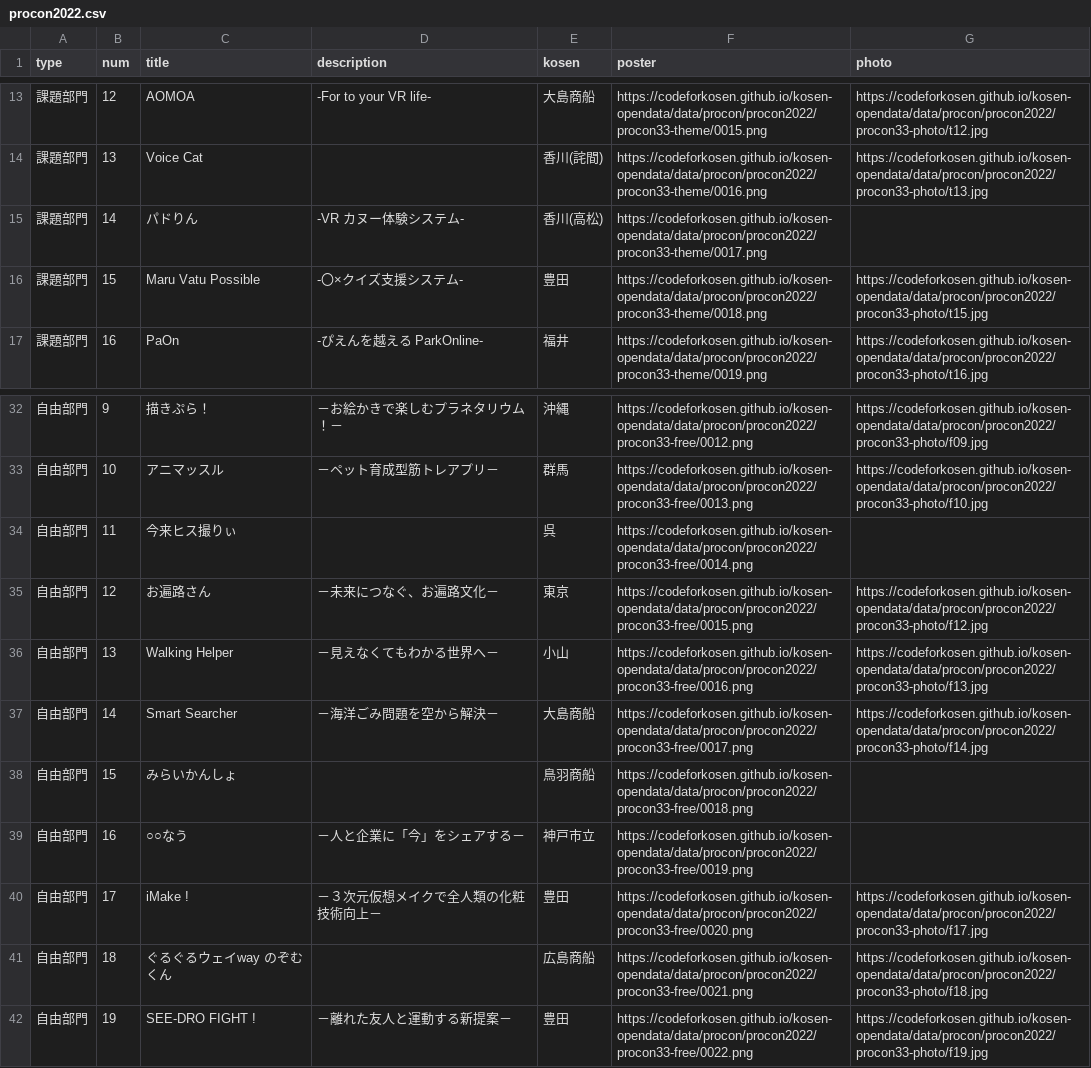
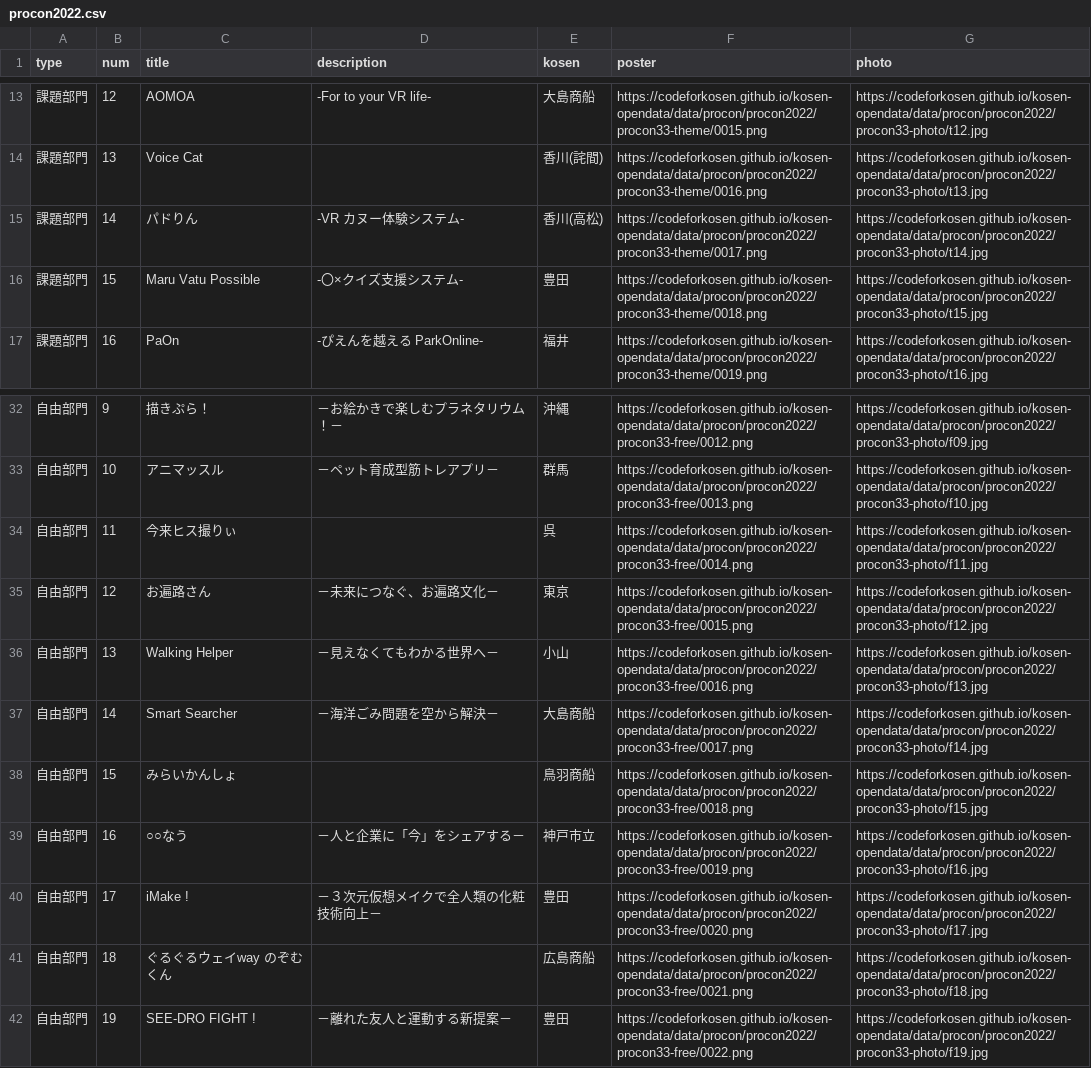
Before and after one commit to codeforkosen/kosen-opendata, a CSV file: data/procon/procon2022.csv, drawn as a sheet; only a part is shown, gaps mark what is left out.

Commit message:
add photo

```diff
--- a/data/procon/procon2022.csv
+++ b/data/procon/procon2022.csv
@@ -14,3 +14,3 @@
 課題部門,13,Voice Cat,,香川(詫間),https://codeforkosen.github.io/kosen-opendata/data/procon/procon2022/procon33-theme/0016.png,https://codeforkosen.github.io/kosen-opendata/data/procon/procon2022/procon33-photo/t13.jpg
-課題部門,14,パドりん,-VR カヌー体験システム-,香川(高松),https://codeforkosen.github.io/kosen-opendata/data/procon/procon2022/procon33-theme/0017.png,
+課題部門,14,パドりん,-VR カヌー体験システム-,香川(高松),https://codeforkosen.github.io/kosen-opendata/data/procon/procon2022/procon33-theme/0017.png,https://codeforkosen.github.io/kosen-opendata/data/procon/procon2022/procon33-photo/t14.jpg
 課題部門,15,Maru Vatu Possible,-〇×クイズ支援システム-,豊田,https://codeforkosen.github.io/kosen-opendata/data/procon/procon2022/procon33-theme/0018.png,https://codeforkosen.github.io/kosen-opendata/data/procon/procon2022/procon33-photo/t15.jpg
@@ -33,3 +33,3 @@
 自由部門,10,アニマッスル,－ペット育成型筋トレアプリ－,群馬,https://codeforkosen.github.io/kosen-opendata/data/procon/procon2022/procon33-free/0013.png,https://codeforkosen.github.io/kosen-opendata/data/procon/procon2022/procon33-photo/f10.jpg
-自由部門,11,今来ヒス撮りぃ,,呉,https://codeforkosen.github.io/kosen-opendata/data/procon/procon2022/procon33-free/0014.png,
+自由部門,11,今来ヒス撮りぃ,,呉,https://codeforkosen.github.io/kosen-opendata/data/procon/procon2022/procon33-free/0014.png,https://codeforkosen.github.io/kosen-opendata/data/procon/procon2022/procon33-photo/f11.jpg
 自由部門,12,お遍路さん,－未来につなぐ、お遍路文化－,東京,https://codeforkosen.github.io/kosen-opendata/data/procon/procon2022/procon33-free/0015.png,https://codeforkosen.github.io/kosen-opendata/data/procon/procon2022/procon33-photo/f12.jpg
@@ -37,4 +37,4 @@
 自由部門,14,Smart Searcher,－海洋ごみ問題を空から解決－,大島商船,https://codeforkosen.github.io/kosen-opendata/data/procon/procon2022/procon33-free/0017.png,https://codeforkosen.github.io/kosen-opendata/data/procon/procon2022/procon33-photo/f14.jpg
-自由部門,15,みらいかんしょ,,鳥羽商船,https://codeforkosen.github.io/kosen-opendata/data/procon/procon2022/procon33-free/0018.png,
-自由部門,16,○○なう　,－人と企業に「今」をシェアする－,神戸市立,https://codeforkosen.github.io/kosen-opendata/data/procon/procon2022/procon33-free/0019.png,
+自由部門,15,みらいかんしょ,,鳥羽商船,https://codeforkosen.github.io/kosen-opendata/data/procon/procon2022/procon33-free/0018.png,https://codeforkosen.github.io/kosen-opendata/data/procon/procon2022/procon33-photo/f15.jpg
+自由部門,16,○○なう　,－人と企業に「今」をシェアする－,神戸市立,https://codeforkosen.github.io/kosen-opendata/data/procon/procon2022/procon33-free/0019.png,https://codeforkosen.github.io/kosen-opendata/data/procon/procon2022/procon33-photo/f16.jpg
 自由部門,17,iMake !,－３次元仮想メイクで全人類の化粧技術向上－,豊田,https://codeforkosen.github.io/kosen-opendata/data/procon/procon2022/procon33-free/0020.png,https://codeforkosen.github.io/kosen-opendata/data/procon/procon2022/procon33-photo/f17.jpg
```
Also changed, not shown: 4 other files.
